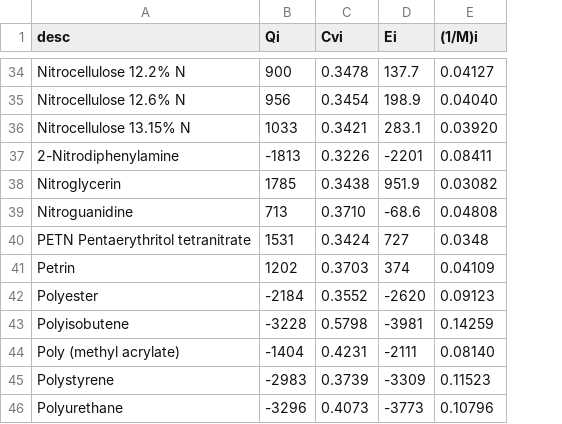
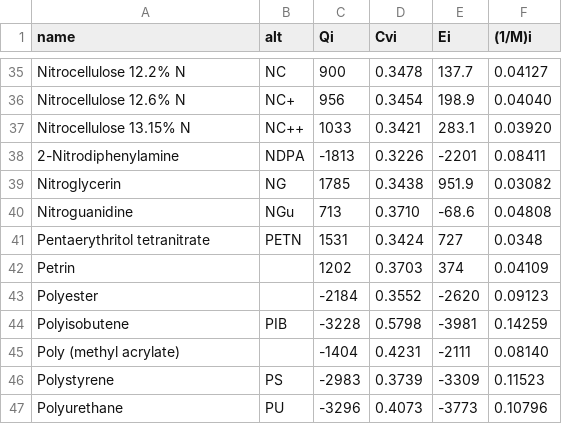
Before and after one commit to Prethea-Phoenixia/PhoenixYard, a CSV file: res/hs.csv, drawn as a sheet; only a part is shown, gaps mark what is left out; addresses are those after the commit; the diff covers the shown part only; the diff names each change by its address in the sheet, - before the commit and + after, or states it on an @@ line.

```diff
--- a/res/hs.csv
+++ b/res/hs.csv
+column B (alt), rows 35-47: NC | NC+ | NC++ | NDPA | NG | NGu | PETN |  |  | PIB |  | PS | PU
-A1: desc
+A1: name
-A41 (name): PETN Pentaerythritol tetranitrate
+A41 (name): Pentaerythritol tetranitrate
```
Also changed, not shown: 1 added row and 4 edited cells elsewhere in this file, 4 other files.
